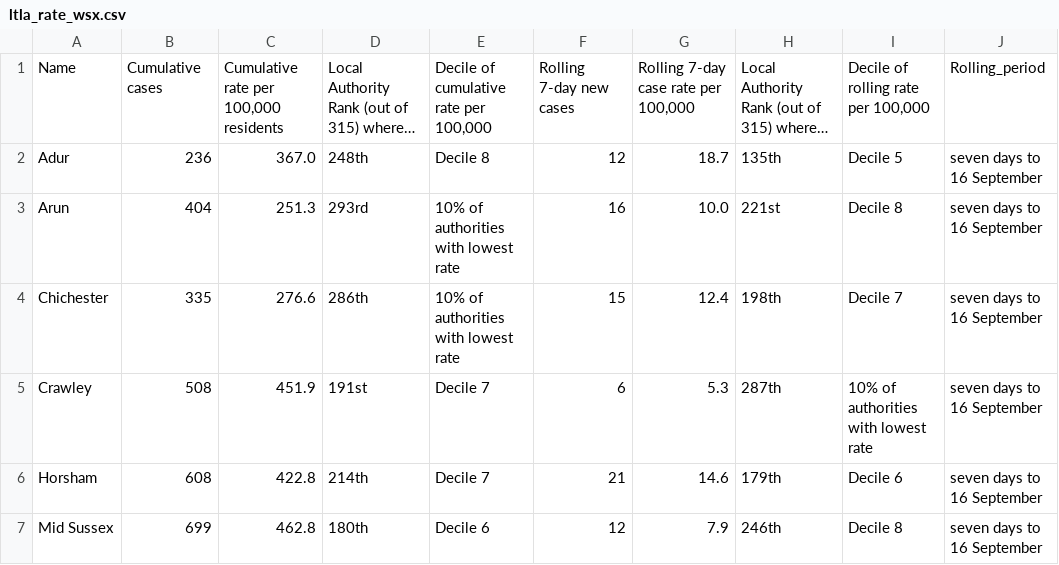
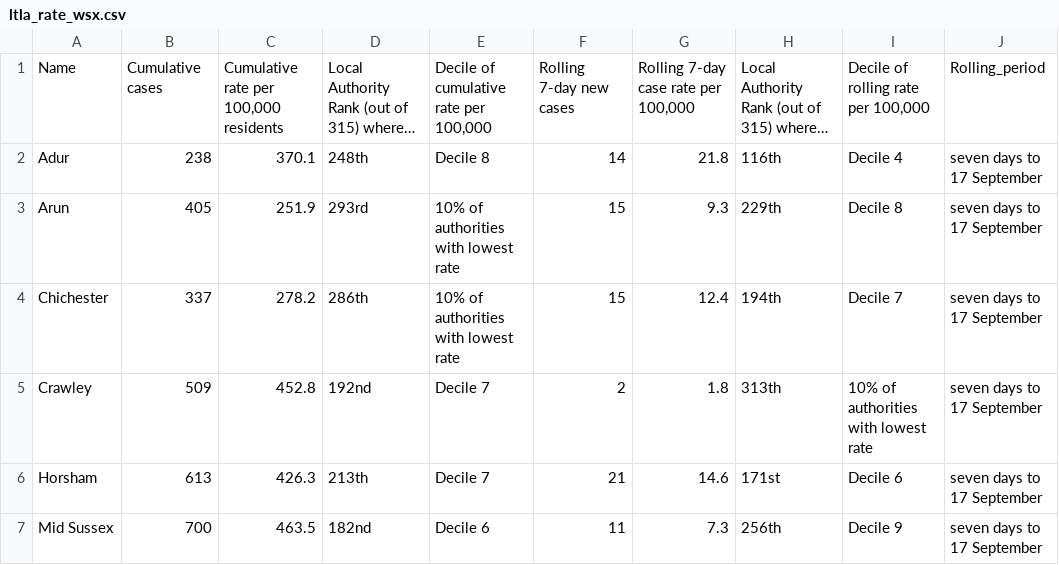
Before and after one commit to psychty/wsx_covid_datapack_public, a CSV file: Outputs/ltla_rate_wsx.csv, drawn as a sheet; only a part is shown; long unchanged cells end in …; the diff covers the shown part only; the diff names each change by its address in the sheet, - before the commit and + after, or states it on an @@ line.

```diff
--- a/Outputs/ltla_rate_wsx.csv
+++ b/Outputs/ltla_rate_wsx.csv
-B2: 236
+B2: 238
-C2: 367.0
+C2: 370.1
-F2: 12
+F2: 14
-G2: 18.7
+G2: 21.8
-H2: 135th
+H2: 116th
-I2: Decile 5
+I2: Decile 4
-J2:J7: seven days to 16 September
+J2:J7: seven days to 17 September
-B3: 404
+B3: 405
-C3: 251.3
+C3: 251.9
-F3: 16
+F3: 15
-G3: 10.0
+G3: 9.3
-H3: 221st
+H3: 229th
-B4: 335
+B4: 337
-C4: 276.6
+C4: 278.2
-H4: 198th
+H4: 194th
-B5: 508
+B5: 509
-C5: 451.9
+C5: 452.8
-D5: 191st
+D5: 192nd
-F5: 6
+F5: 2
-G5: 5.3
+G5: 1.8
-H5: 287th
+H5: 313th
-B6: 608
+B6: 613
-C6: 422.8
+C6: 426.3
-D6: 214th
+D6: 213th
-H6: 179th
+H6: 171st
-B7: 699
+B7: 700
-C7: 462.8
+C7: 463.5
-D7: 180th
+D7: 182nd
-F7: 12
+F7: 11
-G7: 7.9
+G7: 7.3
-H7: 246th
+H7: 256th
-I7: Decile 8
+I7: Decile 9
```
Also changed, not shown: 12 edited cells elsewhere in this file, Outputs/utla_rate_wsx.csv, 31 other files.
